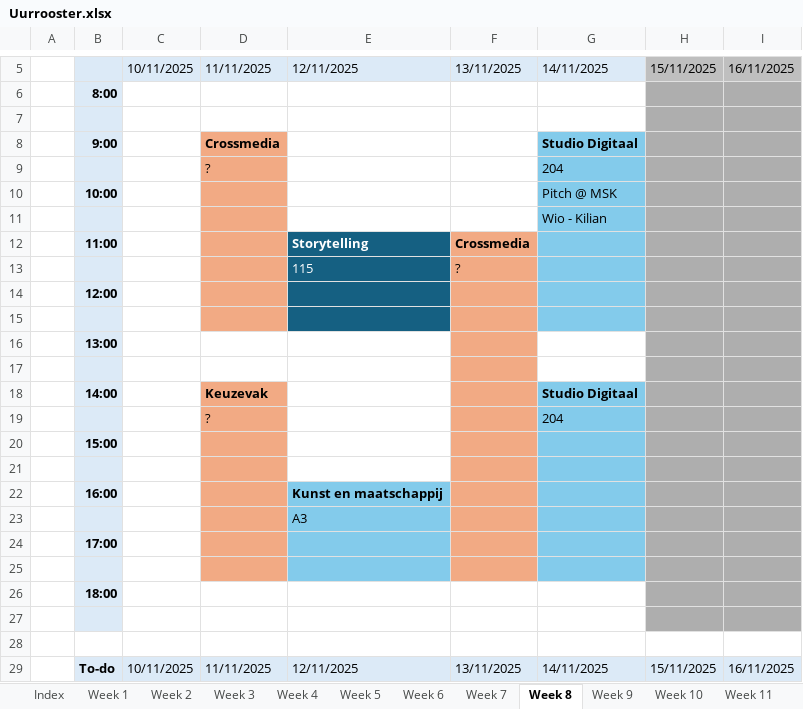
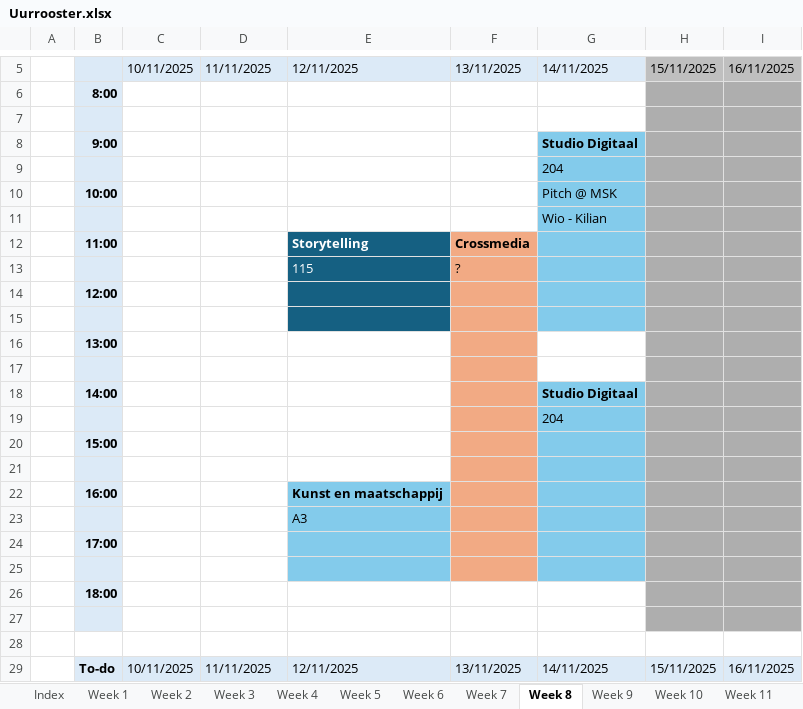
Before and after one commit to ninjahisser/LUCA-3, an Excel workbook: Uurrooster.xlsx, sheet Week 8, drawn as a sheet; only a part is shown, gaps mark what is left out; values as stored, in another font and other column widths than the file's, no borders; conditional formats not drawn; the diff names each change by its address in the sheet, - before the commit and + after, or states it on an @@ line.

```diff
--- a/Uurrooster.xlsx (sheet Week 8)
+++ b/Uurrooster.xlsx (sheet Week 8)
-D8: Crossmedia
+D8: (empty)
-D8:D15 fill: #F2AA84
+D8:D15 fill: none
-D9: ?
+D9: (empty)
-D18: Keuzevak
+D18: (empty)
-D18:D25 fill: #F2AA84
+D18:D25 fill: none
-D19: ?
+D19: (empty)
```
Also changed, not shown: sheet Week 9, sheet Week 13, sheet Week 7, 37 other files.
